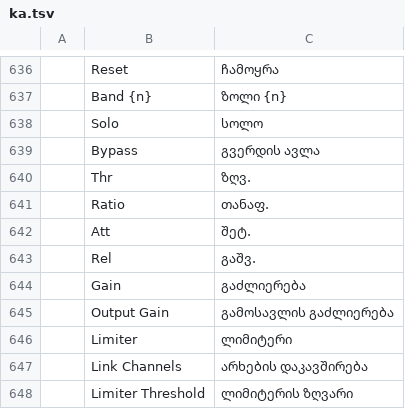
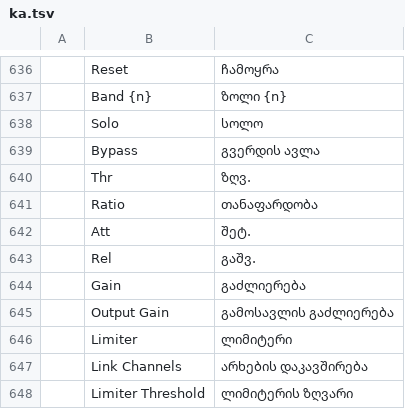
Before and after one commit to storytold/filmcraft, a TSV file: crates/ui-egui/src/i18n/ka.tsv, drawn as a sheet; only a part is shown, gaps mark what is left out.

```diff
--- a/crates/ui-egui/src/i18n/ka.tsv
+++ b/crates/ui-egui/src/i18n/ka.tsv
@@ -640,3 +640,3 @@
 	Thr	ზღვ.
-	Ratio	თანაფ.
+	Ratio	თანაფარდობა
 	Att	შეტ.
```
